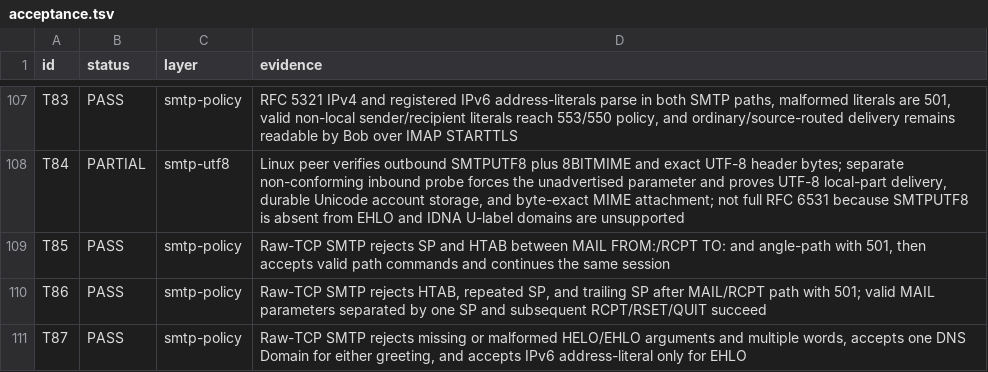
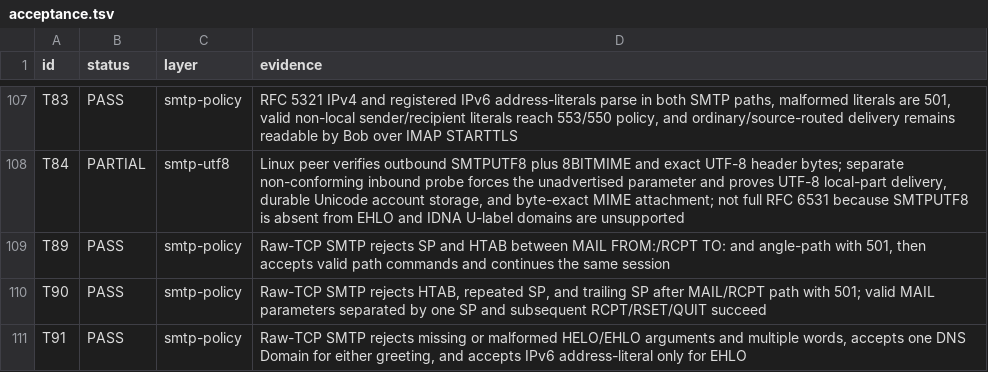
Before and after one commit to thepirateclub/litterkeep-server, a TSV file: docs/acceptance.tsv, drawn as a sheet; only a part is shown, gaps mark what is left out.

Commit message:
docs: keep SMTP acceptance identifiers unique

```diff
--- a/docs/acceptance.tsv
+++ b/docs/acceptance.tsv
@@ -108,4 +108,4 @@ T83	PASS	smtp-policy	RFC 5321 IPv4 and registered IPv6 address-literals parse in
 T84	PARTIAL	smtp-utf8	Linux peer verifies outbound SMTPUTF8 plus 8BITMIME and exact UTF-8 header bytes; separate non-conforming inbound probe forces the unadvertised parameter and proves UTF-8 local-part delivery, durable Unicode account storage, and byte-exact MIME attachment; not full RFC 6531 because SMTPUTF8 is absent from EHLO and IDNA U-label domains are unsupported
-T85	PASS	smtp-policy	Raw-TCP SMTP rejects SP and HTAB between MAIL FROM:/RCPT TO: and angle-path with 501, then accepts valid path commands and continues the same session
-T86	PASS	smtp-policy	Raw-TCP SMTP rejects HTAB, repeated SP, and trailing SP after MAIL/RCPT path with 501; valid MAIL parameters separated by one SP and subsequent RCPT/RSET/QUIT succeed
-T87	PASS	smtp-policy	Raw-TCP SMTP rejects missing or malformed HELO/EHLO arguments and multiple words, accepts one DNS Domain for either greeting, and accepts IPv6 address-literal only for EHLO
+T89	PASS	smtp-policy	Raw-TCP SMTP rejects SP and HTAB between MAIL FROM:/RCPT TO: and angle-path with 501, then accepts valid path commands and continues the same session
+T90	PASS	smtp-policy	Raw-TCP SMTP rejects HTAB, repeated SP, and trailing SP after MAIL/RCPT path with 501; valid MAIL parameters separated by one SP and subsequent RCPT/RSET/QUIT succeed
+T91	PASS	smtp-policy	Raw-TCP SMTP rejects missing or malformed HELO/EHLO arguments and multiple words, accepts one DNS Domain for either greeting, and accepts IPv6 address-literal only for EHLO
```
